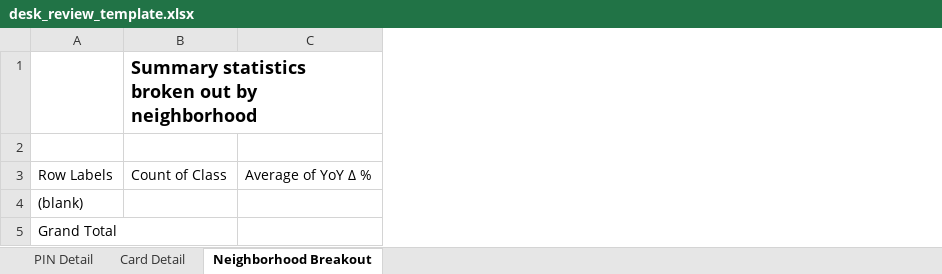
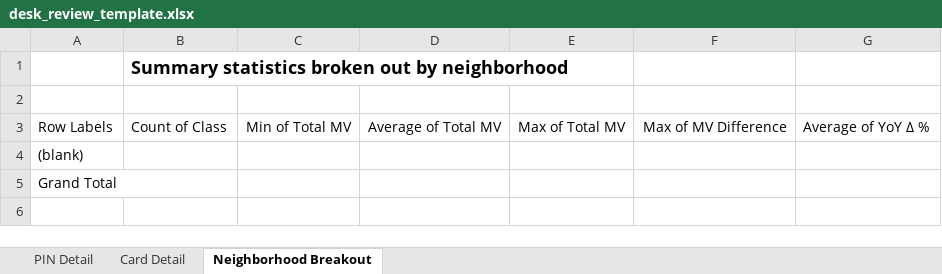
Before and after one commit to ccao-data/model-res-avm, an Excel workbook: misc/desk_review_template.xlsx, sheet Neighborhood Breakout, drawn as a sheet; values as stored, in another font and other column widths than the file's, no borders; the diff names each change by its address in the sheet, - before the commit and + after, or states it on an @@ line.

Commit message:
fix table

```diff
--- a/misc/desk_review_template.xlsx (sheet Neighborhood Breakout)
+++ b/misc/desk_review_template.xlsx (sheet Neighborhood Breakout)
+column C, row 3: Min of Total MV
+column D, row 3: Average of Total MV
+column E, row 3: Max of Total MV
+column F, row 3: Max of MV Difference
```
